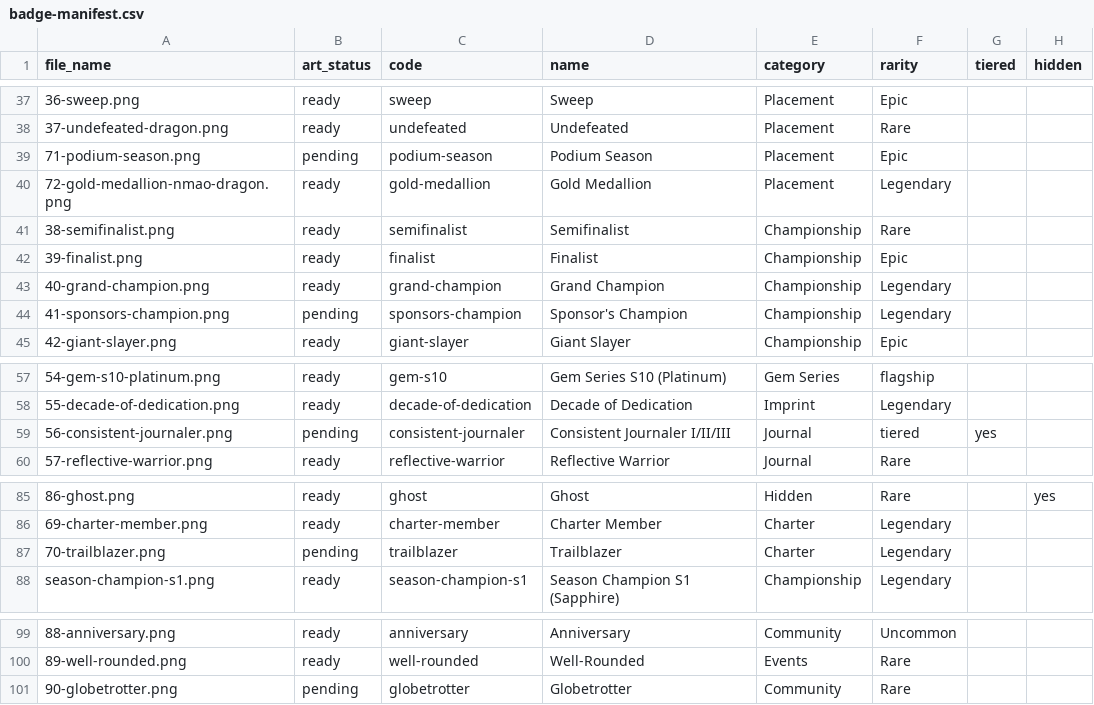
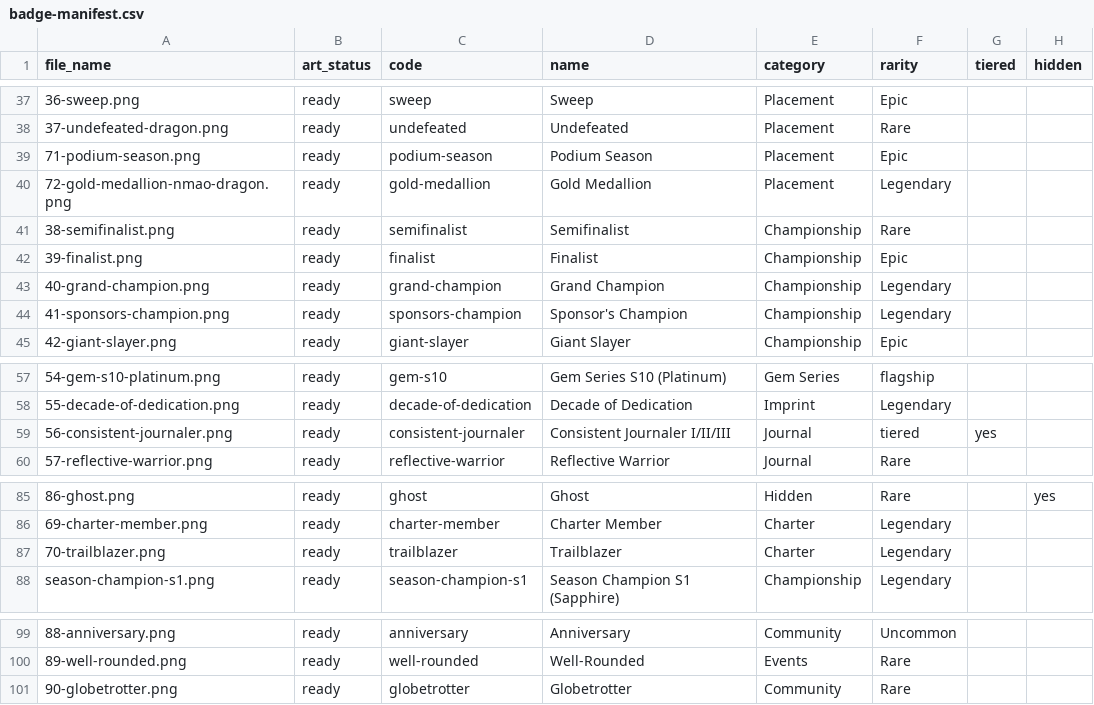
Before and after one commit to NMAO1/NMAO-Tournament, a CSV file: docs/badge-manifest.csv, drawn as a sheet; only a part is shown, gaps mark what is left out; the diff names each change by its address in the sheet, - before the commit and + after, or states it on an @@ line.

```diff
--- a/docs/badge-manifest.csv
+++ b/docs/badge-manifest.csv
-B39 (art_status): pending
+B39 (art_status): ready
-B44 (art_status): pending
+B44 (art_status): ready
-B59 (art_status): pending
+B59 (art_status): ready
-B87 (art_status): pending
+B87 (art_status): ready
-B101 (art_status): pending
+B101 (art_status): ready
```
Also changed, not shown: docs/badge-guide.csv, 38 other files.
